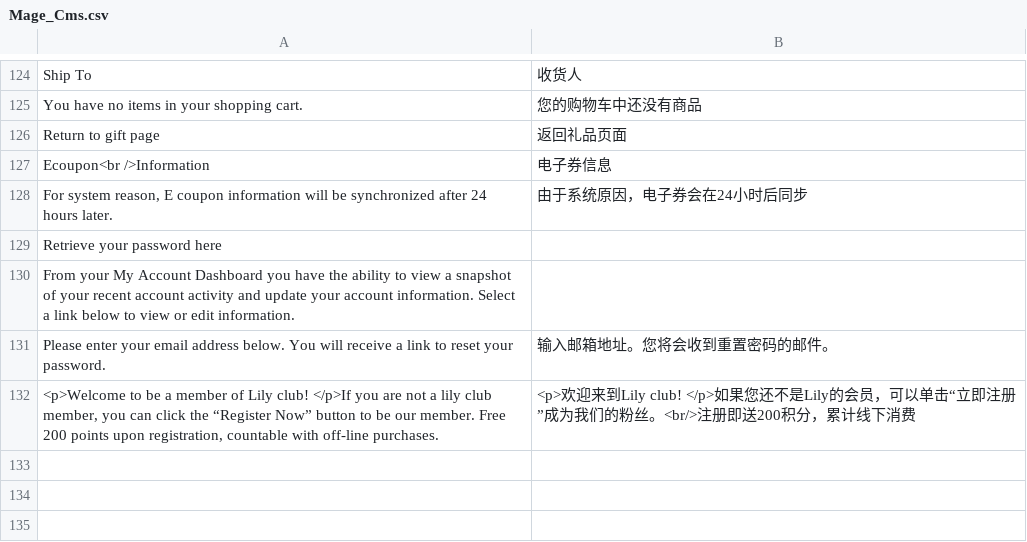
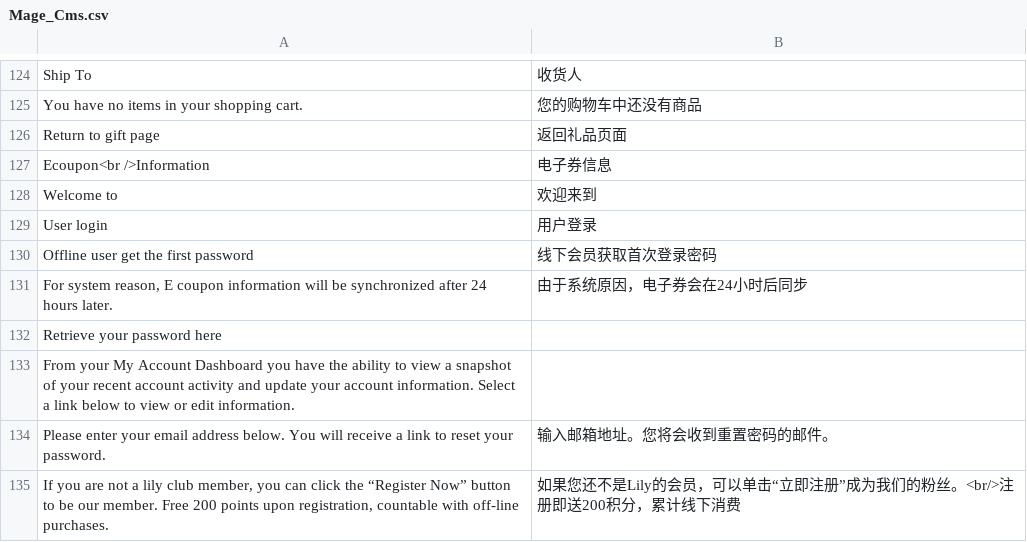
Before and after one commit to jackey/m_app, a CSV file: app/locale/zh_CN/Mage_Cms.csv, drawn as a sheet; only a part is shown, gaps mark what is left out.

```diff
--- a/app/locale/zh_CN/Mage_Cms.csv
+++ b/app/locale/zh_CN/Mage_Cms.csv
@@ -127,2 +127,5 @@
 "Ecoupon<br />Information","电子券信息"
+"Welcome to", "欢迎来到"
+"User login","用户登录"
+"Offline user get the first password","线下会员获取首次登录密码"
 "For system reason,  E coupon information will be synchronized after 24 hours later.","由于系统原因，电子券会在24小时后同步"
@@ -131,2 +134,2 @@
 "Please enter your email address below. You will receive a link to reset your password.","输入邮箱地址。您将会收到重置密码的邮件。"
-"<p>Welcome to be a member of Lily club! </p>If you are not a lily club member, you can click the “Register Now” button to be our member. Free 200 points upon registration, countable with off-line purchases.","<p>欢迎来到Lily club! </p>如果您还不是Lily的会员，可以单击“立即注册”成为我们的粉丝。<br/>注册即送200积分，累计线下消费"
+"If you are not a lily club member, you can click the “Register Now” button to be our member. Free 200 points upon registration, countable with off-line purchases.","如果您还不是Lily的会员，可以单击“立即注册”成为我们的粉丝。<br/>注册即送200积分，累计线下消费"
```
Also changed, not shown: 3 other files.
